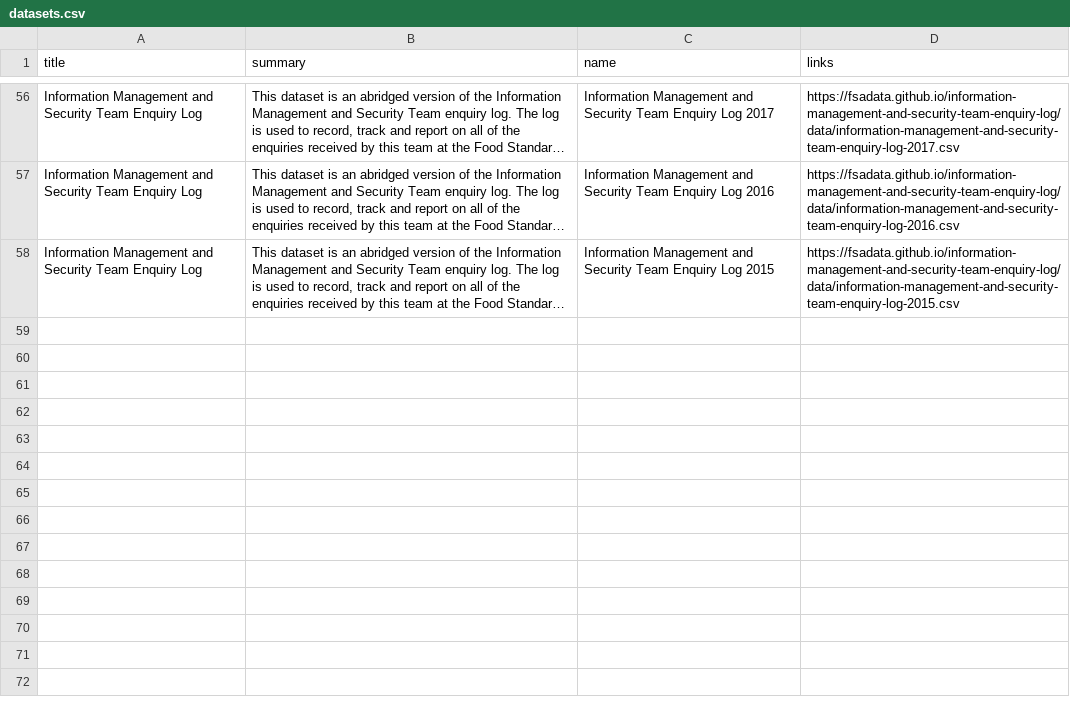
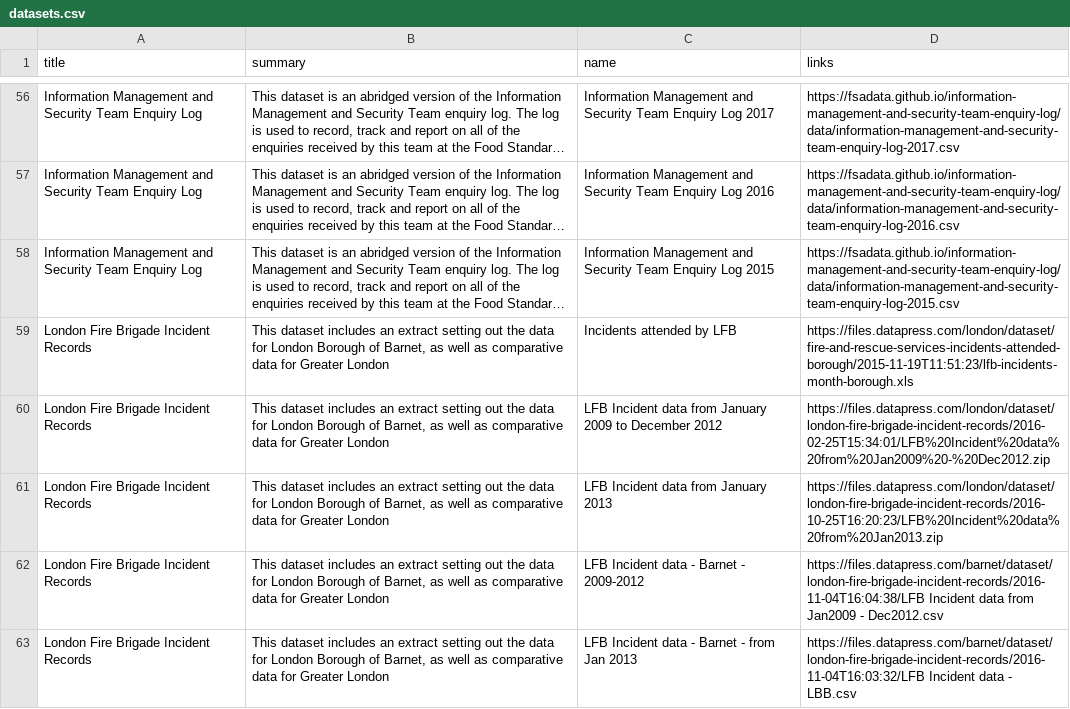
Before and after one commit to lalisalala/datasetdiscovery, a CSV file: datasets.csv, drawn as a sheet; only a part is shown, gaps mark what is left out; long unchanged cells end in …; the diff covers the shown part only; the diff names each change by its address in the sheet, - before the commit and + after, or states it on an @@ line.

```diff
--- a/datasets.csv
+++ b/datasets.csv
+row 59: London Fire Brigade Incident Records | This dataset includes an extract setting out the data for London Borough of Barnet, as well as comparative data for Greater London | Incidents attended by LFB | https://files.datapress.com/london/dataset/fire-and-rescue-services-incidents-attended-borough/2015-11-19T11:51:23/lfb-incidents-month-borough.xls
+row 60: London Fire Brigade Incident Records | This dataset includes an extract setting out the data for London Borough of Barnet, as well as comparative data for Greater London | LFB Incident data from January 2009 to December 2012 | https://files.datapress.com/london/dataset/london-fire-brigade-incident-records/2016-02-25T15:34:01/LFB%20Incident%20data%20from%20Jan2009%20-%20Dec2012.zip
+row 61: London Fire Brigade Incident Records | This dataset includes an extract setting out the data for London Borough of Barnet, as well as comparative data for Greater London | LFB Incident data from January 2013 | https://files.datapress.com/london/dataset/london-fire-brigade-incident-records/2016-10-25T16:20:23/LFB%20Incident%20data%20from%20Jan2013.zip
+row 62: London Fire Brigade Incident Records | This dataset includes an extract setting out the data for London Borough of Barnet, as well as comparative data for Greater London | LFB Incident data - Barnet - 2009-2012 | https://files.datapress.com/barnet/dataset/london-fire-brigade-incident-records/2016-11-04T16:04:38/LFB Incident data from Jan2009 - Dec2012.csv
+row 63: London Fire Brigade Incident Records | This dataset includes an extract setting out the data for London Borough of Barnet, as well as comparative data for Greater London | LFB Incident data - Barnet - from Jan 2013 | https://files.datapress.com/barnet/dataset/london-fire-brigade-incident-records/2016-11-04T16:03:32/LFB Incident data - LBB.csv
```
Also changed, not shown: 4 added rows elsewhere in this file, data.csv, 10 other files.
